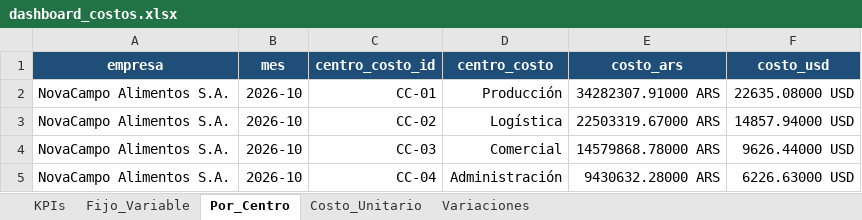
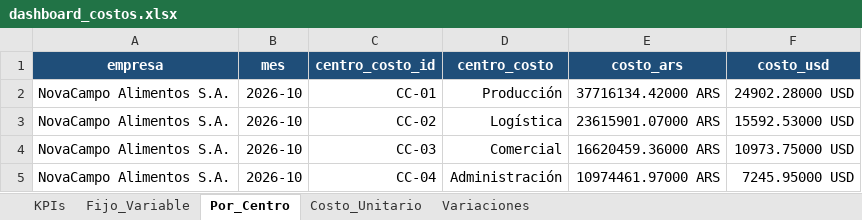
Before and after one commit to nicolasortizzz/portfolio-dashboards-bi, an Excel workbook: excel/dashboard_costos.xlsx, sheet Por_Centro, drawn as a sheet; values as stored, in another font and other column widths than the file's, no borders; charts and pictures not drawn; the diff names each change by its address in the sheet, - before the commit and + after, or states it on an @@ line.

Commit message:
Corregir resultado neto (resultado financiero con signo), flujo de caja sin doble conteo de CT, conciliar ventas/costos con P&L, formato MM/mil M y control de conciliación

```diff
--- a/excel/dashboard_costos.xlsx (sheet Por_Centro)
+++ b/excel/dashboard_costos.xlsx (sheet Por_Centro)
-E2 (costo_ars): 34282307.91000 ARS
+E2 (costo_ars): 37716134.42000 ARS
-F2 (costo_usd): 22635.08000 USD
+F2 (costo_usd): 24902.28000 USD
-E3 (costo_ars): 22503319.67000 ARS
+E3 (costo_ars): 23615901.07000 ARS
-F3 (costo_usd): 14857.94000 USD
+F3 (costo_usd): 15592.53000 USD
-E4 (costo_ars): 14579868.78000 ARS
+E4 (costo_ars): 16620459.36000 ARS
-F4 (costo_usd): 9626.44000 USD
+F4 (costo_usd): 10973.75000 USD
-E5 (costo_ars): 9430632.28000 ARS
+E5 (costo_ars): 10974461.97000 ARS
-F5 (costo_usd): 6226.63000 USD
+F5 (costo_usd): 7245.95000 USD
```
Also changed, not shown: sheet Variaciones, sheet Fijo_Variable, sheet Costo_Unitario, sheet KPIs, charts or pictures, excel/dashboard_financiero.xlsx, excel/dashboard_ventas.xlsx, 31 other files.
